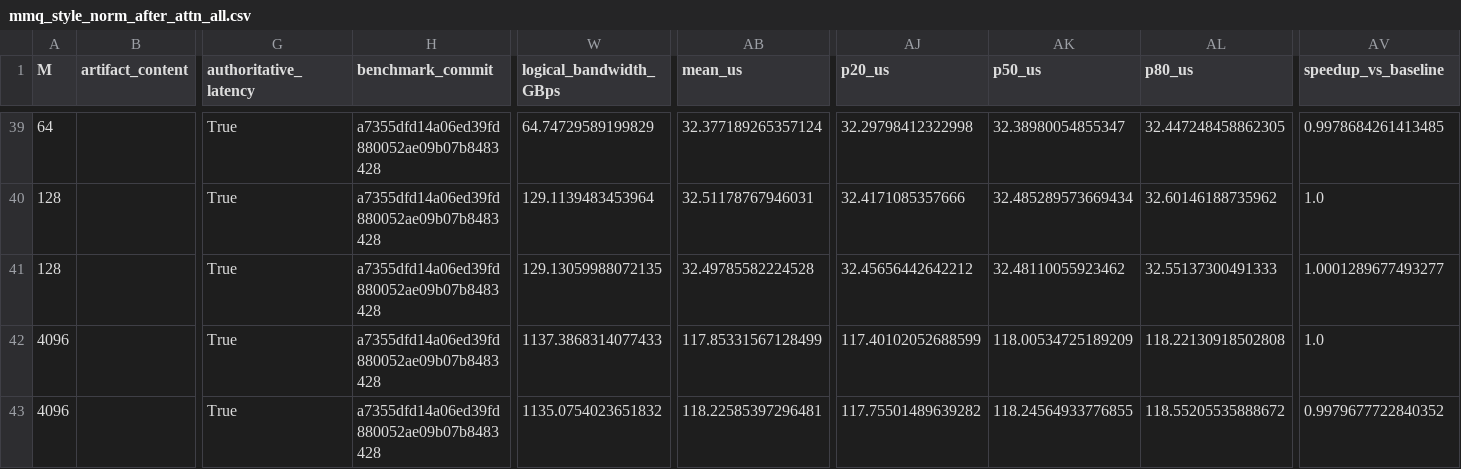
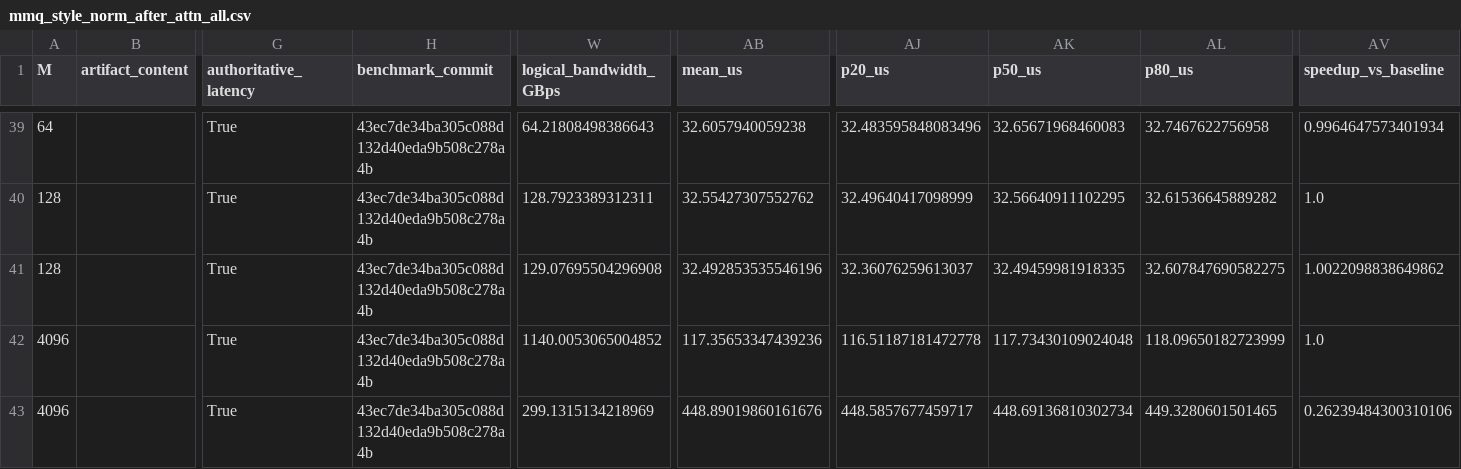
Before and after one commit to LinyuanLi0046/testfiles2, a CSV file: mmq_style_norm_after_attn_all.csv, drawn as a sheet; only a part is shown, gaps mark what is left out; the diff covers the shown part only; the diff names each change by its address in the sheet, - before the commit and + after, or states it on an @@ line.

Commit message:
chore: update mmq norm benchmark success
Benchmark-Base: 43ec7de34ba305c088d132d40eda9b508c278a4b
Auto-Benchmark: true

```diff
--- a/mmq_style_norm_after_attn_all.csv
+++ b/mmq_style_norm_after_attn_all.csv
-H39:H43 (benchmark_commit): a7355dfd14a06ed39fd880052ae09b07b8483428
+H39:H43 (benchmark_commit): 43ec7de34ba305c088d132d40eda9b508c278a4b
-W39 (logical_bandwidth_GBps): 64.74729589199829
+W39 (logical_bandwidth_GBps): 64.21808498386643
-AB39 (mean_us): 32.377189265357124
+AB39 (mean_us): 32.6057940059238
-AJ39 (p20_us): 32.29798412322998
+AJ39 (p20_us): 32.483595848083496
-AK39 (p50_us): 32.38980054855347
+AK39 (p50_us): 32.65671968460083
-AL39 (p80_us): 32.447248458862305
+AL39 (p80_us): 32.7467622756958
-AV39 (speedup_vs_baseline): 0.9978684261413485
+AV39 (speedup_vs_baseline): 0.9964647573401934
-W40 (logical_bandwidth_GBps): 129.1139483453964
+W40 (logical_bandwidth_GBps): 128.7923389312311
-AB40 (mean_us): 32.51178767946031
+AB40 (mean_us): 32.55427307552762
-AJ40 (p20_us): 32.4171085357666
+AJ40 (p20_us): 32.49640417098999
-AK40 (p50_us): 32.485289573669434
+AK40 (p50_us): 32.56640911102295
-AL40 (p80_us): 32.60146188735962
+AL40 (p80_us): 32.61536645889282
-W41 (logical_bandwidth_GBps): 129.13059988072135
+W41 (logical_bandwidth_GBps): 129.07695504296908
-AB41 (mean_us): 32.49785582224528
+AB41 (mean_us): 32.492853535546196
-AJ41 (p20_us): 32.45656442642212
+AJ41 (p20_us): 32.36076259613037
-AK41 (p50_us): 32.48110055923462
+AK41 (p50_us): 32.49459981918335
-AL41 (p80_us): 32.55137300491333
+AL41 (p80_us): 32.607847690582275
-AV41 (speedup_vs_baseline): 1.0001289677493277
+AV41 (speedup_vs_baseline): 1.0022098838649862
-W42 (logical_bandwidth_GBps): 1137.3868314077433
+W42 (logical_bandwidth_GBps): 1140.0053065004852
-AB42 (mean_us): 117.85331567128499
+AB42 (mean_us): 117.35653347439236
-AJ42 (p20_us): 117.40102052688599
+AJ42 (p20_us): 116.51187181472778
-AK42 (p50_us): 118.00534725189209
+AK42 (p50_us): 117.73430109024048
-AL42 (p80_us): 118.22130918502808
+AL42 (p80_us): 118.09650182723999
-W43 (logical_bandwidth_GBps): 1135.0754023651832
+W43 (logical_bandwidth_GBps): 299.1315134218969
-AB43 (mean_us): 118.22585397296481
+AB43 (mean_us): 448.89019860161676
-AJ43 (p20_us): 117.75501489639282
+AJ43 (p20_us): 448.5857677459717
-AK43 (p50_us): 118.24564933776855
+AK43 (p50_us): 448.69136810302734
-AL43 (p80_us): 118.55205535888672
+AL43 (p80_us): 449.3280601501465
-AV43 (speedup_vs_baseline): 0.9979677722840352
+AV43 (speedup_vs_baseline): 0.26239484300310106
```
Also changed, not shown: 159 edited cells elsewhere in this file.
